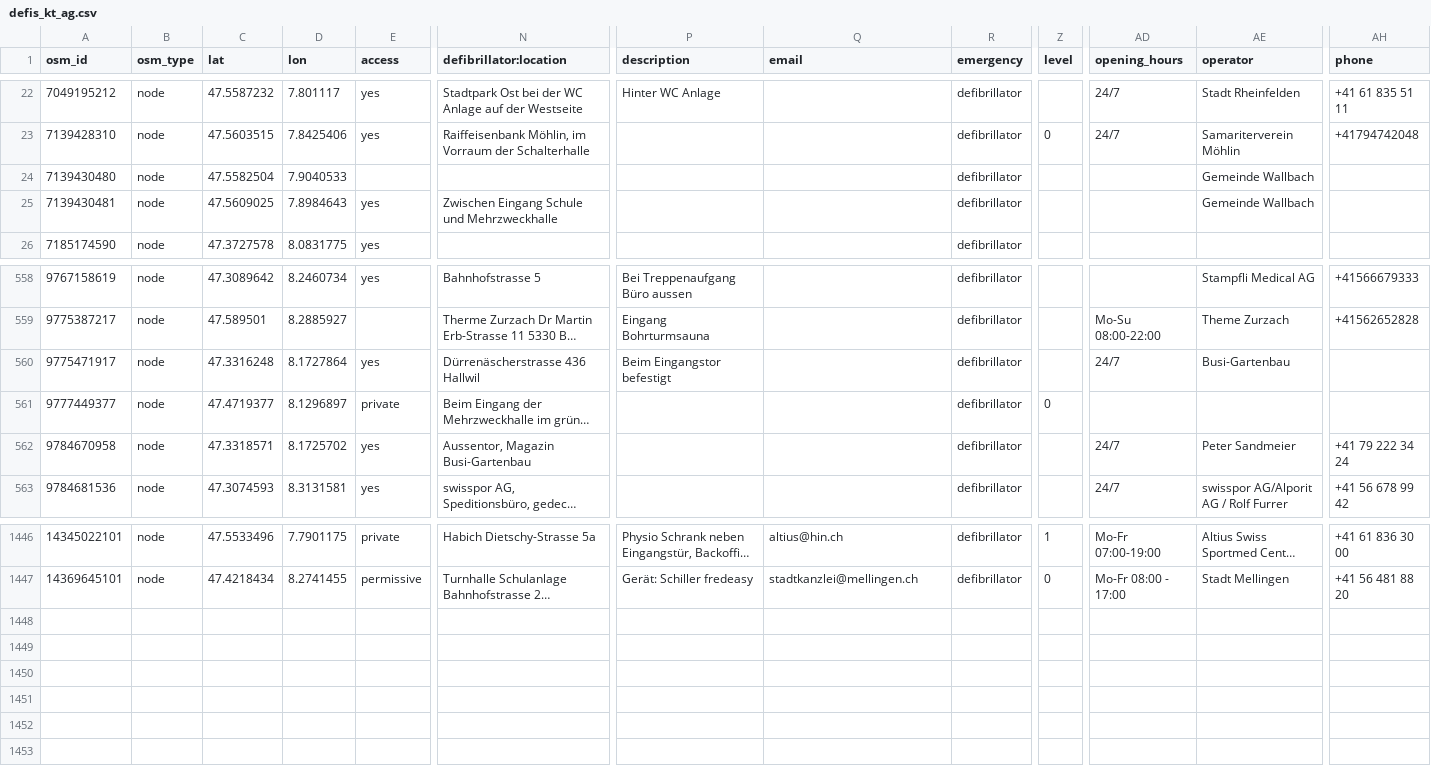
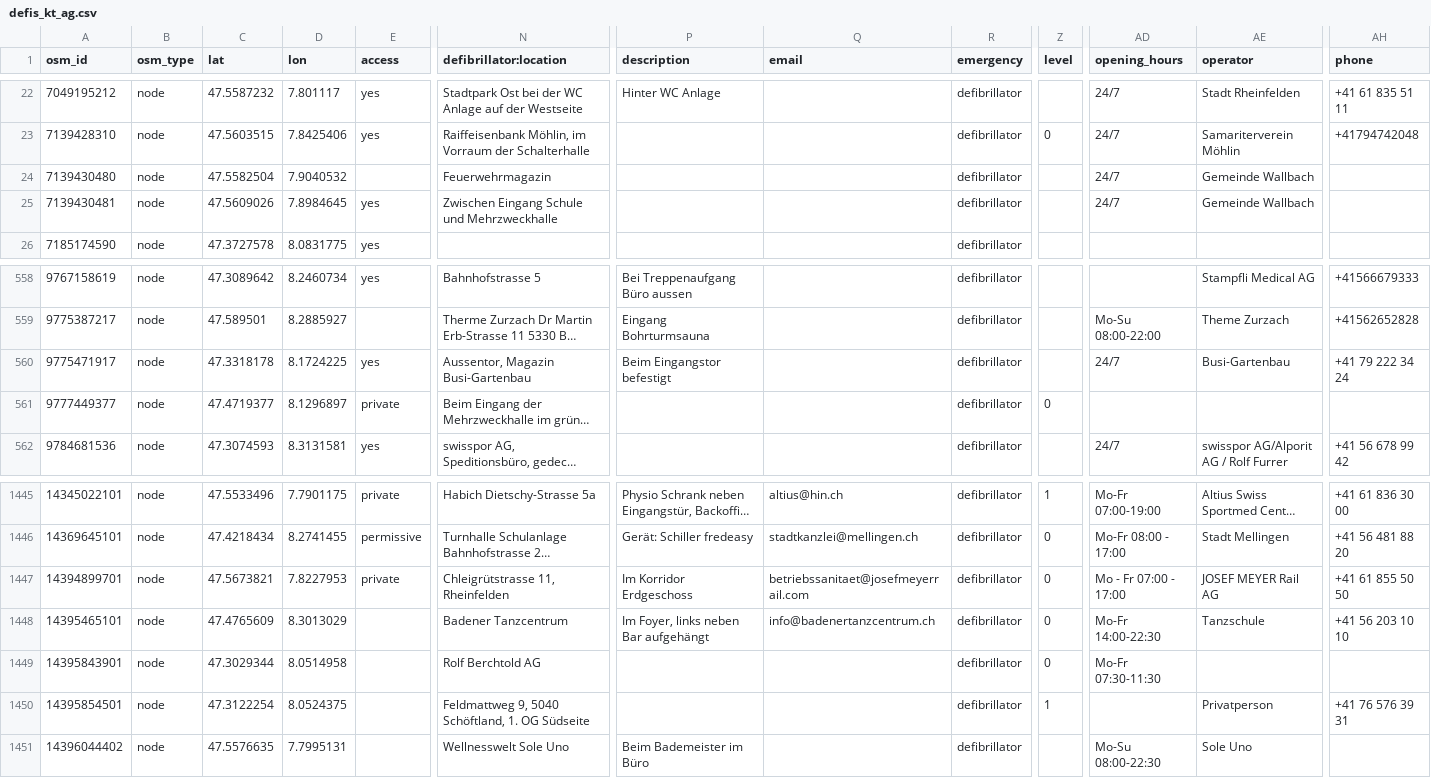
Before and after one commit to defikarte/defi_data, a CSV file: data/csv/defis_kt_ag.csv, drawn as a sheet; only a part is shown, gaps mark what is left out; long unchanged cells end in …; removed rows and columns are numbered as before the commit, all else as after; rows hold the shown columns only; the diff names each change by its address in the sheet, - before the commit and + after, or states it on an @@ line.

```diff
--- a/data/csv/defis_kt_ag.csv
+++ b/data/csv/defis_kt_ag.csv
-D24 (lon): 7.9040533
+D24 (lon): 7.9040532
-N24 (defibrillator:location): (empty)
+N24 (defibrillator:location): Feuerwehrmagazin
-AD24:AD25 (opening_hours): (empty)
+AD24:AD25 (opening_hours): 24/7
-C25 (lat): 47.5609025
+C25 (lat): 47.5609026
-D25 (lon): 7.8984643
+D25 (lon): 7.8984645
-C560 (lat): 47.3316248
+C560 (lat): 47.3318178
-D560 (lon): 8.1727864
+D560 (lon): 8.1724225
-N560 (defibrillator:location): Dürrenäscherstrasse 436 Hallwil
+N560 (defibrillator:location): Aussentor, Magazin Busi-Gartenbau
-AH560 (phone): (empty)
+AH560 (phone): +41 79 222 34 24
-row 562: 9784670958 | node | 47.3318571 | 8.1725702 | yes | Aussentor, Magazin Busi-Gartenbau |  |  | defibrillator |  | 24/7 | Peter Sandmeier | +41 79 222 34 24
+row 1447: 14394899701 | node | 47.5673821 | 7.8227953 | private | Chleigrütstrasse 11, Rheinfelden | Im Korridor Erdgeschoss | betriebssanitaet@josefmeyerrail.com | defibrillator | 0 | Mo - Fr 07:00 - 17:00 | JOSEF MEYER Rail AG | +41 61 855 50 50
+row 1448: 14395465101 | node | 47.4765609 | 8.3013029 |  | Badener Tanzcentrum | Im Foyer, links neben Bar aufgehängt | info@badenertanzcentrum.ch | defibrillator | 0 | Mo-Fr 14:00-22:30 | Tanzschule | +41 56 203 10 10
+row 1449: 14395843901 | node | 47.3029344 | 8.0514958 |  | Rolf Berchtold AG |  |  | defibrillator | 0 | Mo-Fr 07:30-11:30
+row 1450: 14395854501 | node | 47.3122254 | 8.0524375 |  | Feldmattweg 9, 5040 Schöftland, 1. OG Südseite |  |  | defibrillator | 1 |  | Privatperson | +41 76 576 39 31
+row 1451: 14396044402 | node | 47.5576635 | 7.7995131 |  | Wellnesswelt Sole Uno | Beim Bademeister im Büro |  | defibrillator |  | Mo-Su 08:00-22:30 | Sole Uno
```
Also changed, not shown: data/csv/defis_dispo_basel.csv, data/csv/defis_dispo_knzsg.csv, 12 other files.
